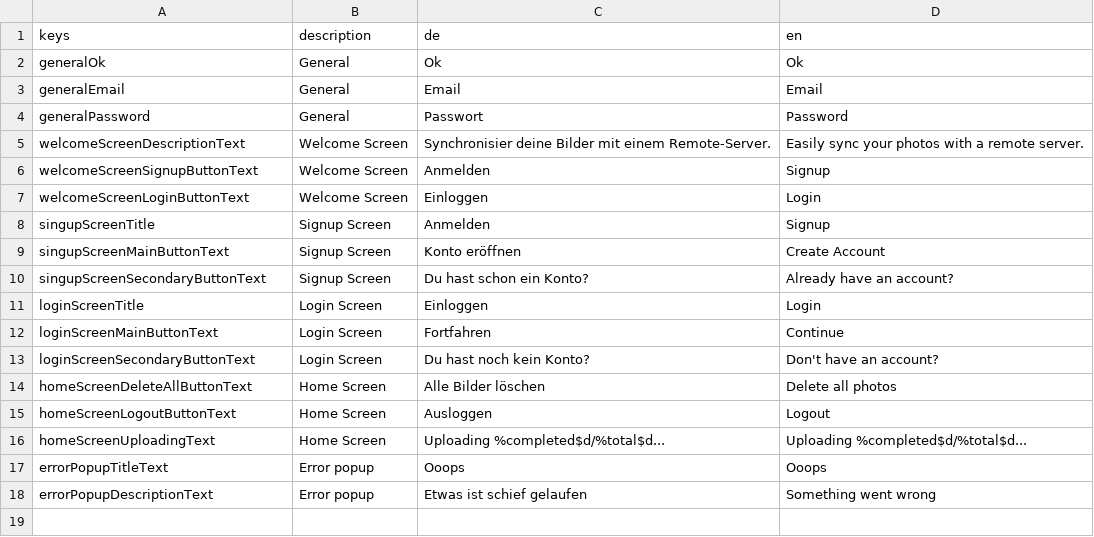
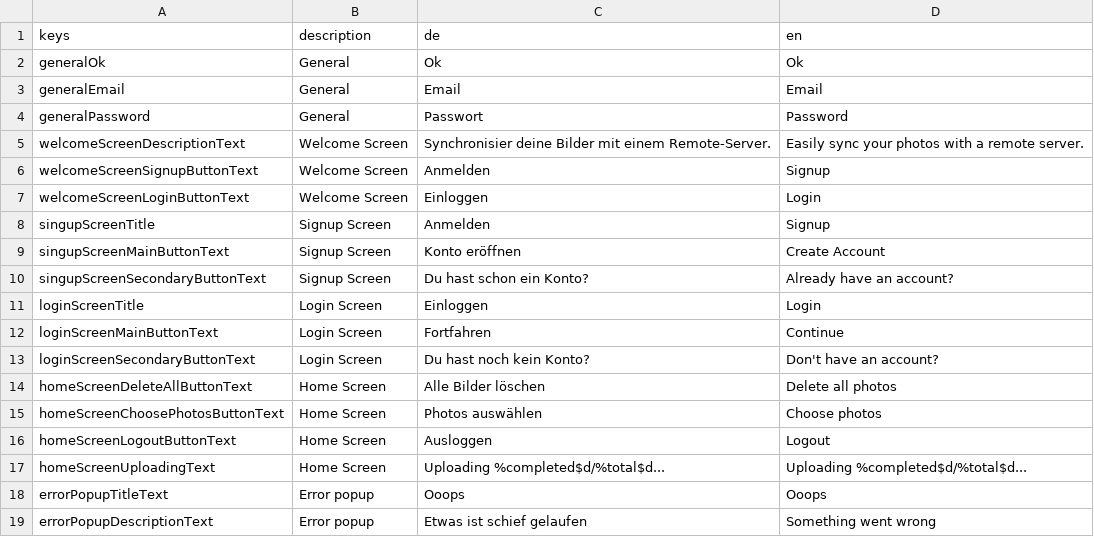
Before and after one commit to defuncart/photos_sync, a CSV file: assets_dev/loca/loca.csv, drawn as a sheet.

Commit message:
Update loca.

```diff
--- a/assets_dev/loca/loca.csv
+++ b/assets_dev/loca/loca.csv
@@ -14,2 +14,3 @@ loginScreenSecondaryButtonText;Login Screen;Du hast noch kein Konto?;Don't have
 homeScreenDeleteAllButtonText;Home Screen;Alle Bilder löschen;Delete all photos
+homeScreenChoosePhotosButtonText;Home Screen;Photos auswählen;Choose photos
 homeScreenLogoutButtonText;Home Screen;Ausloggen;Logout
```
Also changed, not shown: 2 other files.
